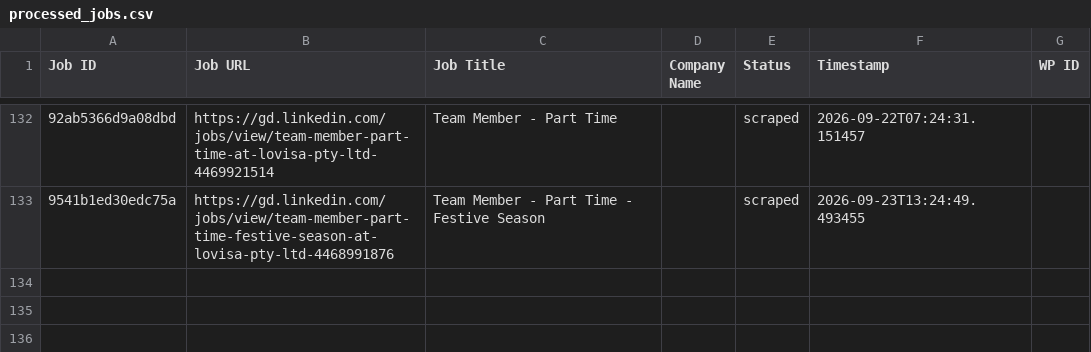
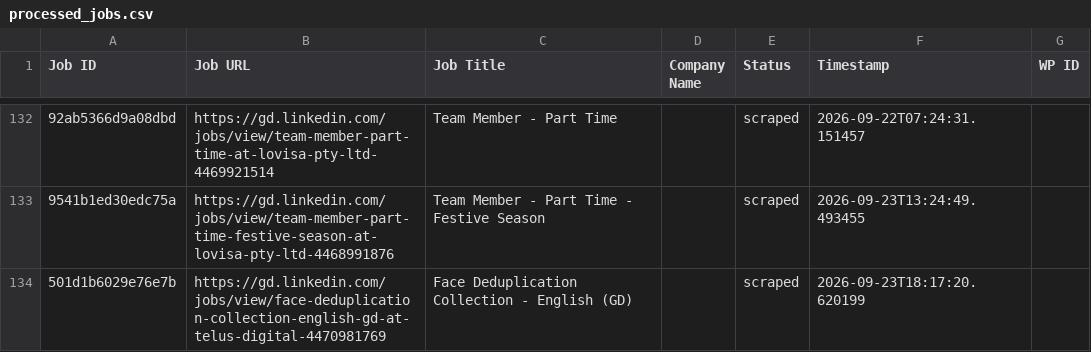
Before and after one commit to innovationinc2000/gd, a CSV file: processed_jobs.csv, drawn as a sheet; only a part is shown, gaps mark what is left out; the diff names each change by its address in the sheet, - before the commit and + after, or states it on an @@ line.

```diff
--- a/processed_jobs.csv
+++ b/processed_jobs.csv
+row 134: 501d1b6029e76e7b | https://gd.linkedin.com/jobs/view/face-deduplication-collection-english-gd-at-telus-digital-4470981769 | Face Deduplication Collection - English (GD) |  | scraped | 2026-09-23T18:17:20.620199
```
